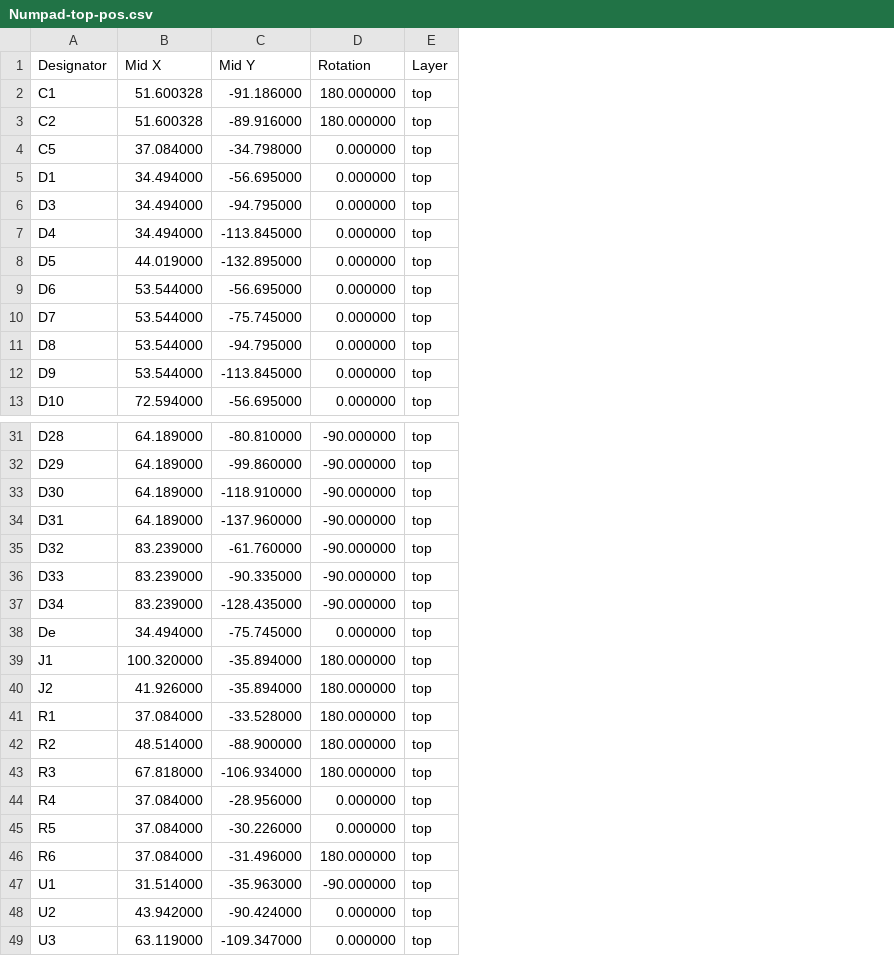
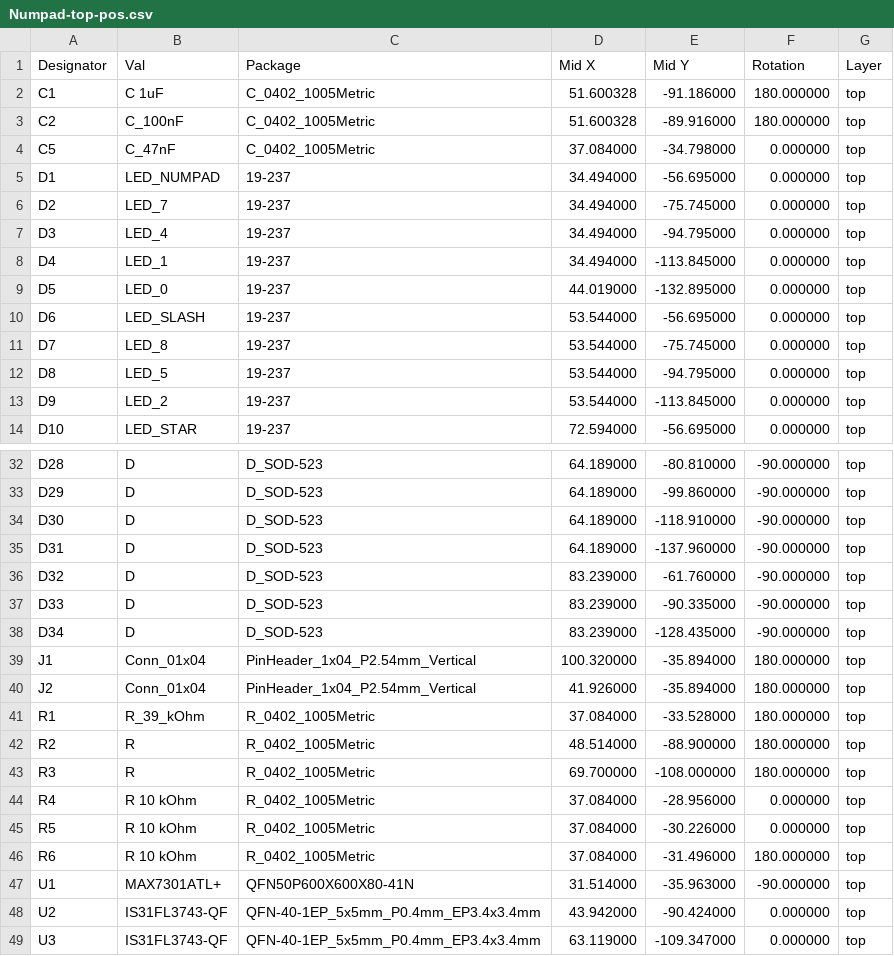
Before and after one commit to vladimir-aubrecht/Keyboard, a CSV file: pcb/Numpad Keyboard/Output/Assembly/JLCPCB/Numpad-top-pos.csv, drawn as a sheet; only a part is shown, gaps mark what is left out; removed rows and columns are numbered as before the commit, all else as after; the diff names each change by its address in the sheet, - before the commit and + after, or states it on an @@ line.

```diff
--- a/pcb/Numpad Keyboard/Output/Assembly/JLCPCB/Numpad-top-pos.csv
+++ b/pcb/Numpad Keyboard/Output/Assembly/JLCPCB/Numpad-top-pos.csv
+column B (Val), rows 2-5: C 1uF | C_100nF | C_47nF | LED_NUMPAD; rows 7-14: LED_4 | LED_1 | LED_0 | LED_SLASH | LED_8 | LED_5 | LED_2 | LED_STAR; rows 32-49: D | D | D | D | D | D | D | Conn_01x04 | Conn_01x04 | R_39_kOhm | R | R | R 10 kOhm | R 10 kOhm | R 10 kOhm | MAX7301ATL+ | IS31FL3743-QF | IS31FL3743-QF
+column C (Package), rows 2-5: C_0402_1005Metric | C_0402_1005Metric | C_0402_1005Metric | 19-237; rows 7-14: all 19-237; rows 32-49: D_SOD-523 | D_SOD-523 | D_SOD-523 | D_SOD-523 | D_SOD-523 | D_SOD-523 | D_SOD-523 | PinHeader_1x04_P2.54mm_Vertical | PinHeader_1x04_P2.54mm_Vertical | R_0402_1005Metric | R_0402_1005Metric | R_0402_1005Metric | R_0402_1005Metric | R_0402_1005Metric | R_0402_1005Metric | QFN50P600X600X80-41N | QFN-40-1EP_5x5mm_P0.4mm_EP3.4x3.4mm | QFN-40-1EP_5x5mm_P0.4mm_EP3.4x3.4mm
+row 6: D2 | LED_7 | 19-237 | 34.494000 | -75.745000 | 0.000000 | top
-row 38: De | 34.494000 | -75.745000 | 0.000000 | top
-D43 (Mid X): 67.818000
+D43 (Mid X): 69.700000
-E43 (Mid Y): -106.934000
+E43 (Mid Y): -108.000000
```
Also changed, not shown: pcb/Numpad Keyboard/Output/Assembly/JLCPCB/Numpad.csv, 28 other files.
